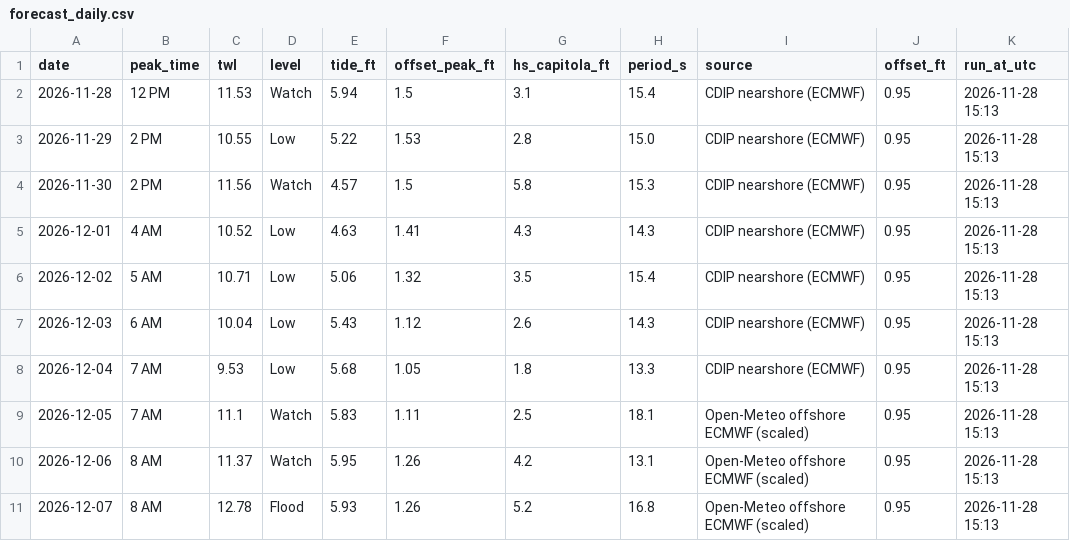
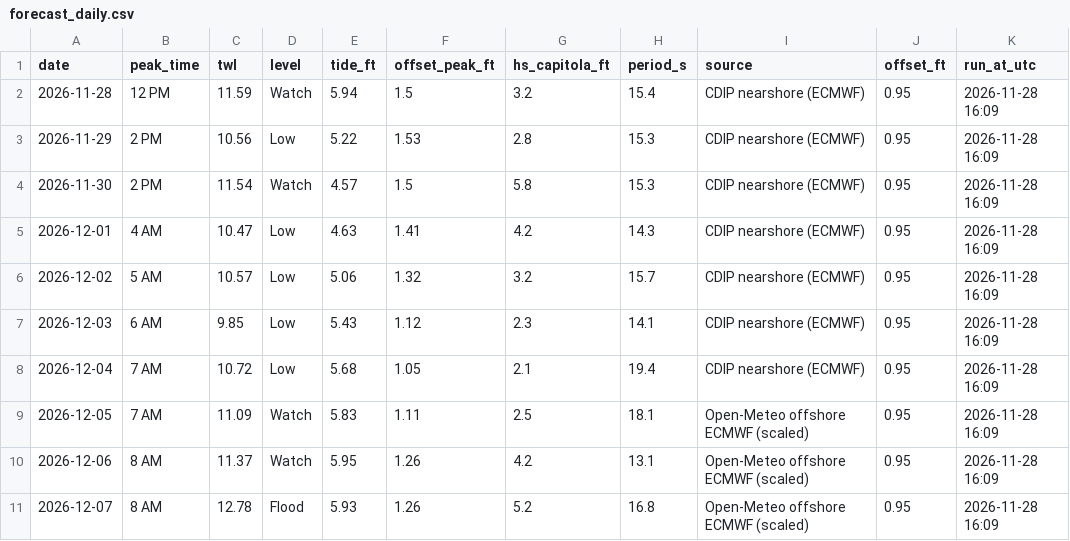
Before and after one commit to kevinkeet/frontpage, a CSV file: capitola/data/forecast_daily.csv, drawn as a sheet.

```diff
--- a/capitola/data/forecast_daily.csv
+++ b/capitola/data/forecast_daily.csv
@@ -1,11 +1,11 @@
 date,peak_time,twl,level,tide_ft,offset_peak_ft,hs_capitola_ft,period_s,source,offset_ft,run_at_utc
-2026-11-28,12 PM,11.53,Watch,5.94,1.5,3.1,15.4,CDIP nearshore (ECMWF),0.95,2026-11-28 15:13
-2026-11-29,2 PM,10.55,Low,5.22,1.53,2.8,15.0,CDIP nearshore (ECMWF),0.95,2026-11-28 15:13
-2026-11-30,2 PM,11.56,Watch,4.57,1.5,5.8,15.3,CDIP nearshore (ECMWF),0.95,2026-11-28 15:13
-2026-12-01,4 AM,10.52,Low,4.63,1.41,4.3,14.3,CDIP nearshore (ECMWF),0.95,2026-11-28 15:13
-2026-12-02,5 AM,10.71,Low,5.06,1.32,3.5,15.4,CDIP nearshore (ECMWF),0.95,2026-11-28 15:13
-2026-12-03,6 AM,10.04,Low,5.43,1.12,2.6,14.3,CDIP nearshore (ECMWF),0.95,2026-11-28 15:13
-2026-12-04,7 AM,9.53,Low,5.68,1.05,1.8,13.3,CDIP nearshore (ECMWF),0.95,2026-11-28 15:13
-2026-12-05,7 AM,11.1,Watch,5.83,1.11,2.5,18.1,Open-Meteo offshore ECMWF (scaled),0.95,2026-11-28 15:13
-2026-12-06,8 AM,11.37,Watch,5.95,1.26,4.2,13.1,Open-Meteo offshore ECMWF (scaled),0.95,2026-11-28 15:13
-2026-12-07,8 AM,12.78,Flood,5.93,1.26,5.2,16.8,Open-Meteo offshore ECMWF (scaled),0.95,2026-11-28 15:13
+2026-11-28,12 PM,11.59,Watch,5.94,1.5,3.2,15.4,CDIP nearshore (ECMWF),0.95,2026-11-28 16:09
+2026-11-29,2 PM,10.56,Low,5.22,1.53,2.8,15.3,CDIP nearshore (ECMWF),0.95,2026-11-28 16:09
+2026-11-30,2 PM,11.54,Watch,4.57,1.5,5.8,15.3,CDIP nearshore (ECMWF),0.95,2026-11-28 16:09
+2026-12-01,4 AM,10.47,Low,4.63,1.41,4.2,14.3,CDIP nearshore (ECMWF),0.95,2026-11-28 16:09
+2026-12-02,5 AM,10.57,Low,5.06,1.32,3.2,15.7,CDIP nearshore (ECMWF),0.95,2026-11-28 16:09
+2026-12-03,6 AM,9.85,Low,5.43,1.12,2.3,14.1,CDIP nearshore (ECMWF),0.95,2026-11-28 16:09
+2026-12-04,7 AM,10.72,Low,5.68,1.05,2.1,19.4,CDIP nearshore (ECMWF),0.95,2026-11-28 16:09
+2026-12-05,7 AM,11.09,Watch,5.83,1.11,2.5,18.1,Open-Meteo offshore ECMWF (scaled),0.95,2026-11-28 16:09
+2026-12-06,8 AM,11.37,Watch,5.95,1.26,4.2,13.1,Open-Meteo offshore ECMWF (scaled),0.95,2026-11-28 16:09
+2026-12-07,8 AM,12.78,Flood,5.93,1.26,5.2,16.8,Open-Meteo offshore ECMWF (scaled),0.95,2026-11-28 16:09
```
Also changed, not shown: capitola/data/forecast_hourly.csv, capitola/data/outlook_daily.csv, 2 other files.
